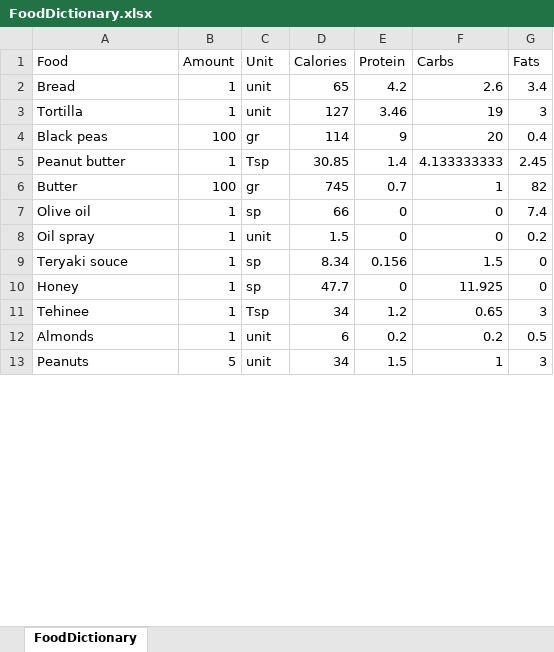
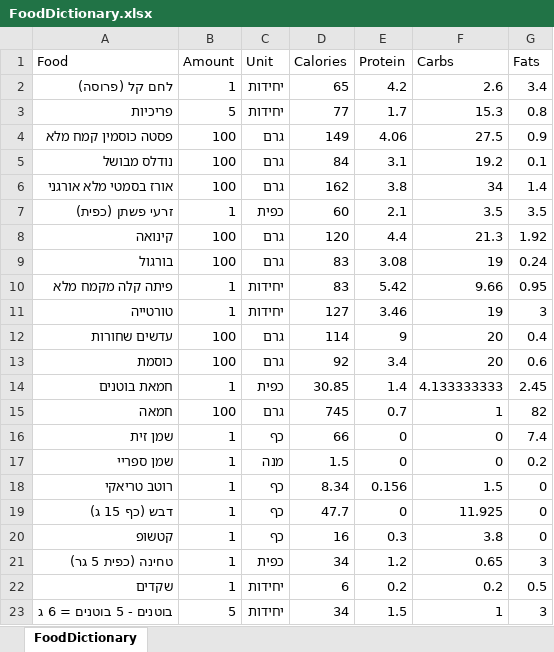
Before and after one commit to kobic8/NutritionLog, an Excel workbook: Nutrition/FoodDictionary.xlsx, sheet FoodDictionary, drawn as a sheet; only a part is shown; values as stored, in another font and other column widths than the file's, no borders; addresses are those after the commit; the diff covers the shown part only; the diff names each change by its address in the sheet, - before the commit and + after, or states it on an @@ line.

Commit message:
(1) Convert FoodDictionary.xlsx to Heb (2) Beta version for streamlit (3) TODO: input from user and last update

```diff
--- a/Nutrition/FoodDictionary.xlsx (sheet FoodDictionary)
+++ b/Nutrition/FoodDictionary.xlsx (sheet FoodDictionary)
-A2 (Food): Bread
+A2 (Food): לחם קל (פרוסה)
-C2 (Unit): unit
+C2 (Unit): יחידות
+row 3: פריכיות | 5 | יחידות | 77 | 1.7 | 15.3 | 0.8
+row 4: פסטה כוסמין קמח מלא | 100 | גרם | 149 | 4.06 | 27.5 | 0.9
+row 5: נודלס מבושל | 100 | גרם | 84 | 3.1 | 19.2 | 0.1
+row 6: אורז בסמטי מלא אורגני | 100 | גרם | 162 | 3.8 | 34 | 1.4
+row 7: זרעי פשתן (כפית) | 1 | כפית | 60 | 2.1 | 3.5 | 3.5
+row 8: קינואה | 100 | גרם | 120 | 4.4 | 21.3 | 1.92
+row 9: בורגול | 100 | גרם | 83 | 3.08 | 19 | 0.24
+row 10: פיתה קלה מקמח מלא | 1 | יחידות | 83 | 5.42 | 9.66 | 0.95
-A11 (Food): Tortilla
+A11 (Food): טורטייה
-C11 (Unit): unit
+C11 (Unit): יחידות
-A12 (Food): Black peas
+A12 (Food): עדשים שחורות
-C12 (Unit): gr
+C12 (Unit): גרם
+row 13: כוסמת | 100 | גרם | 92 | 3.4 | 20 | 0.6
-A14 (Food): Peanut butter
+A14 (Food): חמאת בוטנים
-C14 (Unit): Tsp
+C14 (Unit): כפית
-A15 (Food): Butter
+A15 (Food): חמאה
-C15 (Unit): gr
+C15 (Unit): גרם
-A16 (Food): Olive oil
+A16 (Food): שמן זית
-C16 (Unit): sp
+C16 (Unit): כף
-A17 (Food): Oil spray
+A17 (Food): שמן ספריי
-C17 (Unit): unit
+C17 (Unit): מנה
-A18 (Food): Teryaki souce
+A18 (Food): רוטב טריאקי
-C18:C19 (Unit): sp
+C18:C19 (Unit): כף
-A19 (Food): Honey
+A19 (Food): דבש (כף 15 ג)
+row 20: קטשופ | 1 | כף | 16 | 0.3 | 3.8 | 0
-A21 (Food): Tehinee
+A21 (Food): טחינה (כפית 5 גר)
-C21 (Unit): Tsp
+C21 (Unit): כפית
-A22 (Food): Almonds
+A22 (Food): שקדים
-C22:C23 (Unit): unit
+C22:C23 (Unit): יחידות
-A23 (Food): Peanuts
+A23 (Food): בוטנים - 5 בוטנים = 6 ג
```
Also changed, not shown: 19 added rows, 4 removed rows and 89 edited cells elsewhere in this sheet, Nutrition/nutrition_log.xlsx, 2 other files.
